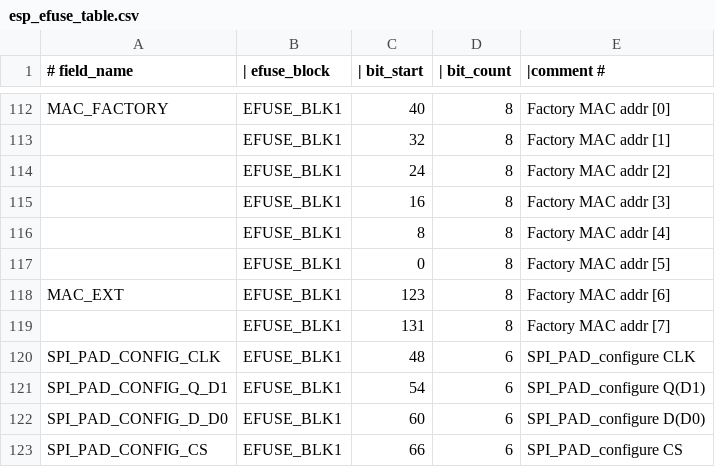
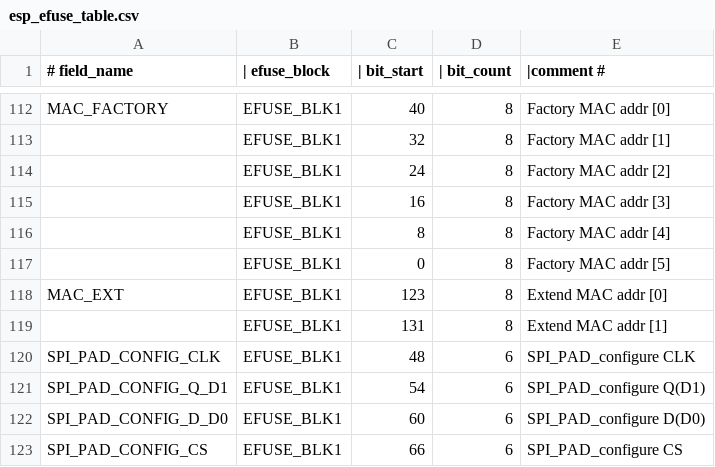
Before and after one commit to RogoSolutions/rogo-esp32-sdk, a CSV file: components/efuse/esp32h2/esp_efuse_table.csv, drawn as a sheet; only a part is shown, gaps mark what is left out.

Commit message:
efuse: fix esp32h2 get ext_mac

```diff
--- a/components/efuse/esp32h2/esp_efuse_table.csv
+++ b/components/efuse/esp32h2/esp_efuse_table.csv
@@ -117,4 +117,4 @@
     ,                                     EFUSE_BLK1,    0,    8,     Factory MAC addr [5]
-    MAC_EXT,                              EFUSE_BLK1,  123,    8,     Factory MAC addr [6]
-    ,                                     EFUSE_BLK1,  131,    8,     Factory MAC addr [7]
+    MAC_EXT,                              EFUSE_BLK1,  123,    8,     Extend MAC addr [0]
+    ,                                     EFUSE_BLK1,  131,    8,     Extend MAC addr [1]
     SPI_PAD_CONFIG_CLK,                   EFUSE_BLK1,   48,    6,     SPI_PAD_configure CLK
```
Also changed, not shown: 3 other files.
